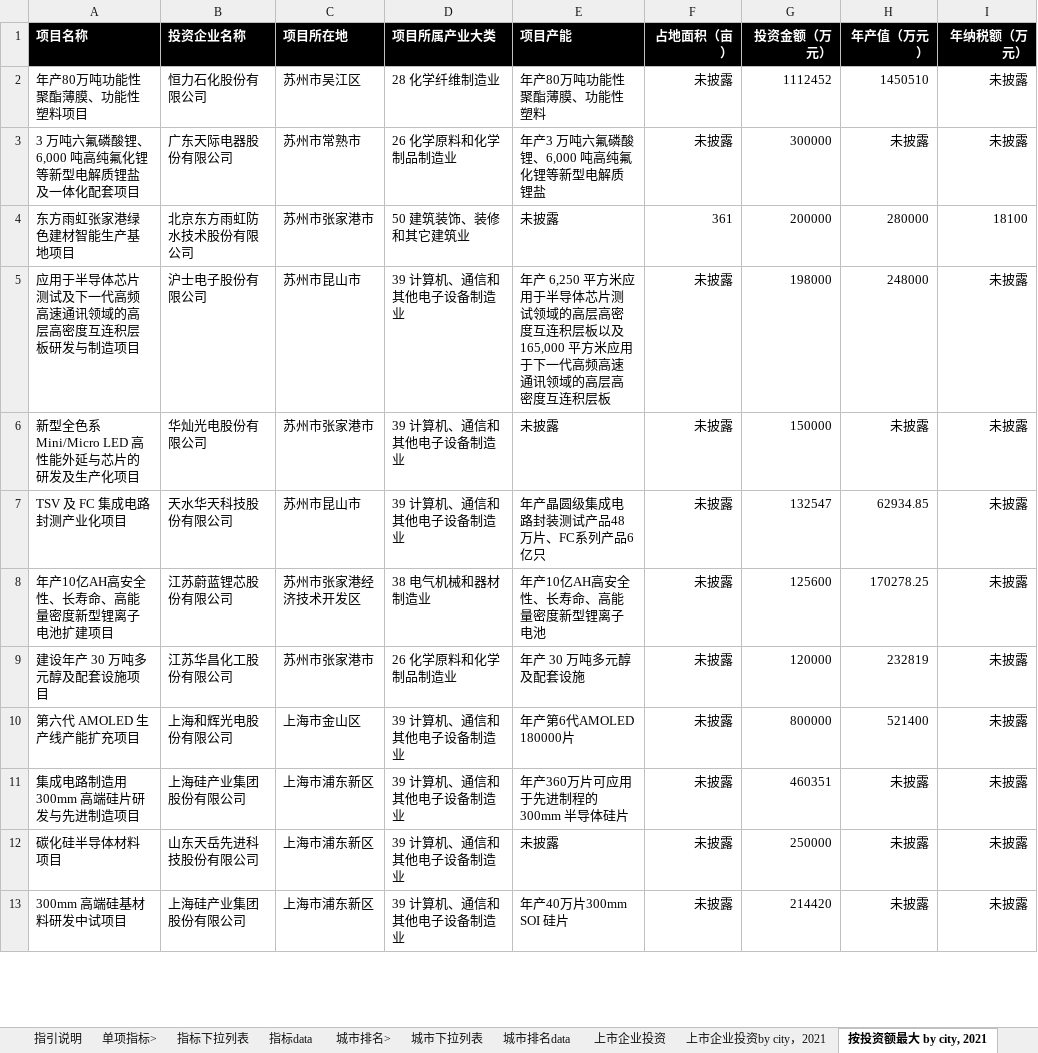
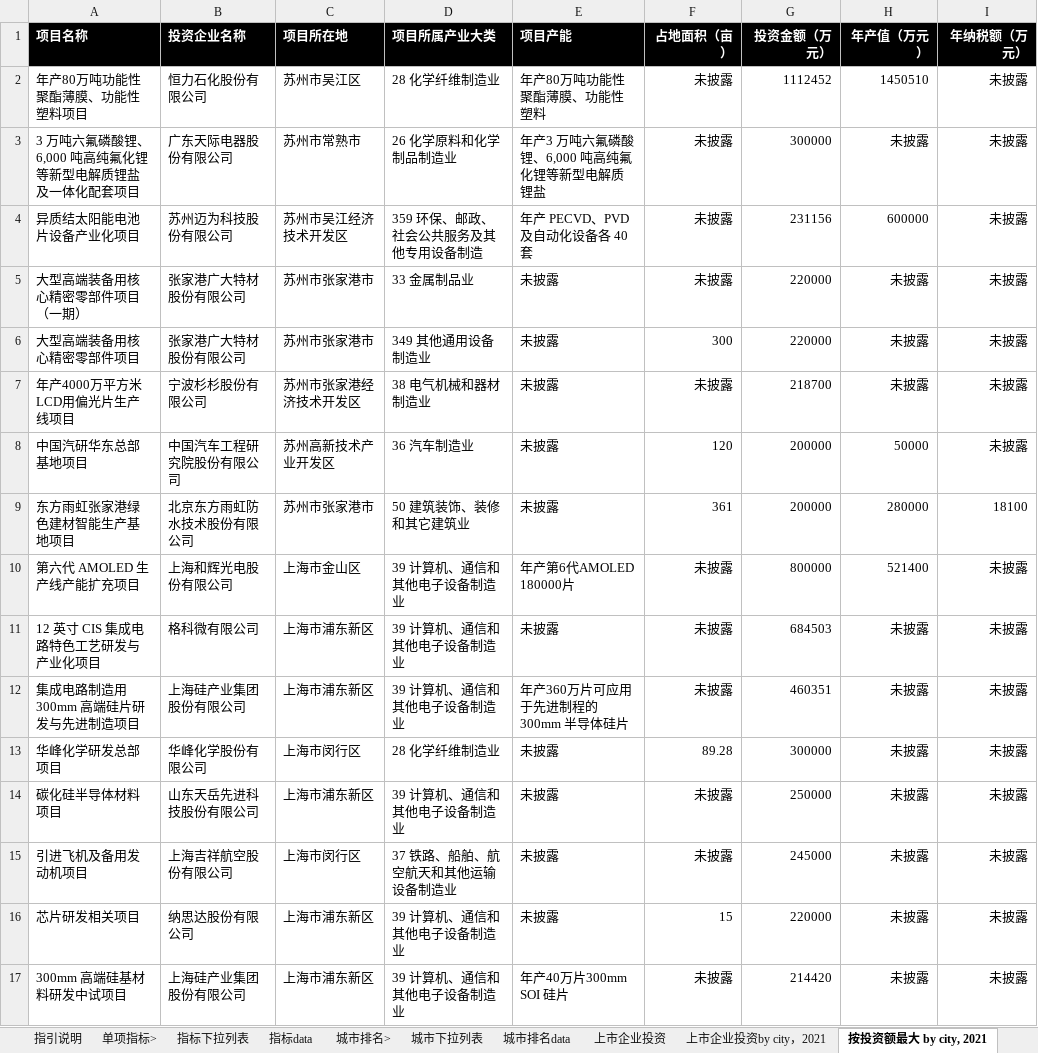
Before and after one commit to qinnancy/Marven-1, an Excel workbook: code/backend/REAccess.Mobile.Api/DataFiles/mobile_data_20220307.xlsx, sheet 按投资额最大 by city, 2021, drawn as a sheet; only a part is shown; values as stored, in another font and other column widths than the file's, no borders; removed rows and columns are numbered as before the commit, all else as after; the diff covers the shown part only; the diff names each change by its address in the sheet, - before the commit and + after, or states it on an @@ line.

```diff
--- a/code/backend/REAccess.Mobile.Api/DataFiles/mobile_data_20220307.xlsx (sheet 按投资额最大 by city, 2021)
+++ b/code/backend/REAccess.Mobile.Api/DataFiles/mobile_data_20220307.xlsx (sheet 按投资额最大 by city, 2021)
+row 4: 异质结太阳能电池片设备产业化项目 | 苏州迈为科技股份有限公司 | 苏州市吴江经济技术开发区 | 359 环保、邮政、社会公共服务及其他专用设备制造 | 年产 PECVD、PVD 及自动化设备各 40 套 | 未披露 | 231156 | 600000 | 未披露
+row 5: 大型高端装备用核心精密零部件项目（一期） | 张家港广大特材股份有限公司 | 苏州市张家港市 | 33 金属制品业 | 未披露 | 未披露 | 220000 | 未披露 | 未披露
+row 6: 大型高端装备用核心精密零部件项目 | 张家港广大特材股份有限公司 | 苏州市张家港市 | 349 其他通用设备制造业 | 未披露 | 300 | 220000 | 未披露 | 未披露
+row 7: 年产4000万平方米LCD用偏光片生产线项目 | 宁波杉杉股份有限公司 | 苏州市张家港经济技术开发区 | 38 电气机械和器材制造业 | 未披露 | 未披露 | 218700 | 未披露 | 未披露
+row 8: 中国汽研华东总部基地项目 | 中国汽车工程研究院股份有限公司 | 苏州高新技术产业开发区 | 36 汽车制造业 | 未披露 | 120 | 200000 | 50000 | 未披露
-row 5: 应用于半导体芯片测试及下一代高频高速通讯领域的高层高密度互连积层板研发与制造项目 | 沪士电子股份有限公司 | 苏州市昆山市 | 39 计算机、通信和其他电子设备制造业 | 年产 6,250 平方米应用于半导体芯片测试领域的高层高密度互连积层板以及 165,000 平方米应用于下一代高频高速通讯领域的高层高密度互连积层板 | 未披露 | 198000 | 248000 | 未披露
-row 6: 新型全色系 Mini/Micro LED 高性能外延与芯片的研发及生产化项目 | 华灿光电股份有限公司 | 苏州市张家港市 | 39 计算机、通信和其他电子设备制造业 | 未披露 | 未披露 | 150000 | 未披露 | 未披露
-row 7: TSV 及 FC 集成电路封测产业化项目 | 天水华天科技股份有限公司 | 苏州市昆山市 | 39 计算机、通信和其他电子设备制造业 | 年产晶圆级集成电路封装测试产品48万片、FC系列产品6亿只 | 未披露 | 132547 | 62934.85 | 未披露
-row 8: 年产10亿AH高安全性、长寿命、高能量密度新型锂离子电池扩建项目 | 江苏蔚蓝锂芯股份有限公司 | 苏州市张家港经济技术开发区 | 38 电气机械和器材制造业 | 年产10亿AH高安全性、长寿命、高能量密度新型锂离子电池 | 未披露 | 125600 | 170278.25 | 未披露
-row 9: 建设年产 30 万吨多元醇及配套设施项目 | 江苏华昌化工股份有限公司 | 苏州市张家港市 | 26 化学原料和化学制品制造业 | 年产 30 万吨多元醇及配套设施 | 未披露 | 120000 | 232819 | 未披露
+row 11: 12 英寸 CIS 集成电路特色工艺研发与产业化项目 | 格科微有限公司 | 上海市浦东新区 | 39 计算机、通信和其他电子设备制造业 | 未披露 | 未披露 | 684503 | 未披露 | 未披露
+row 13: 华峰化学研发总部项目 | 华峰化学股份有限公司 | 上海市闵行区 | 28 化学纤维制造业 | 未披露 | 89.28 | 300000 | 未披露 | 未披露
+row 15: 引进飞机及备用发动机项目 | 上海吉祥航空股份有限公司 | 上海市闵行区 | 37 铁路、船舶、航空航天和其他运输设备制造业 | 未披露 | 未披露 | 245000 | 未披露 | 未披露
+row 16: 芯片研发相关项目 | 纳思达股份有限公司 | 上海市浦东新区 | 39 计算机、通信和其他电子设备制造业 | 未披露 | 15 | 220000 | 未披露 | 未披露
```
Also changed, not shown: 16 added rows, 20 removed rows, 16 edited cells and cell formats elsewhere in this sheet, sheet 按成交金额最大交易 by industry, 2021, sheet 按成交金额最大交易 by city, 2021, sheet 按投资额最大 by industry, 2021, sheet 政策data, sheet 城市排名data, sheet 指标data, 5 more sheets, 7 other files.
